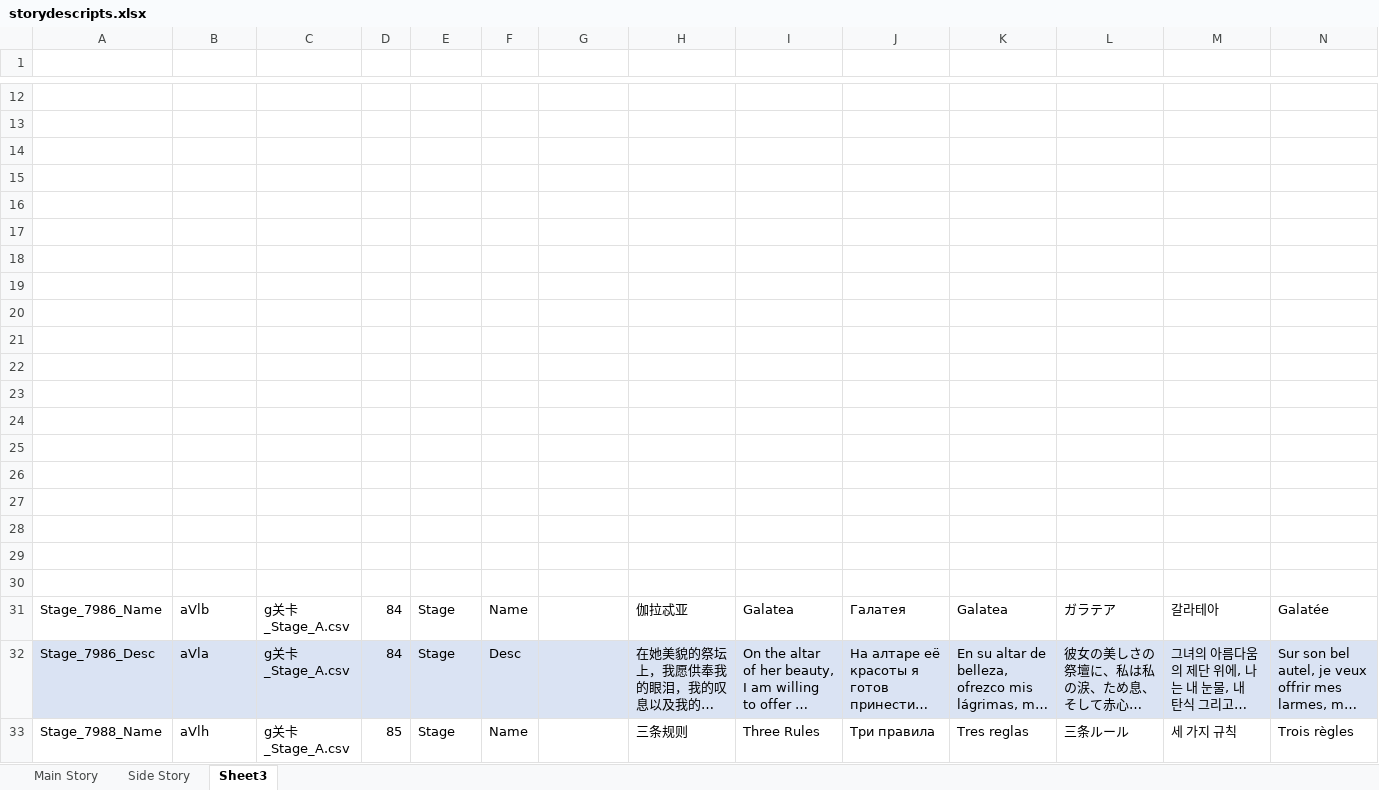
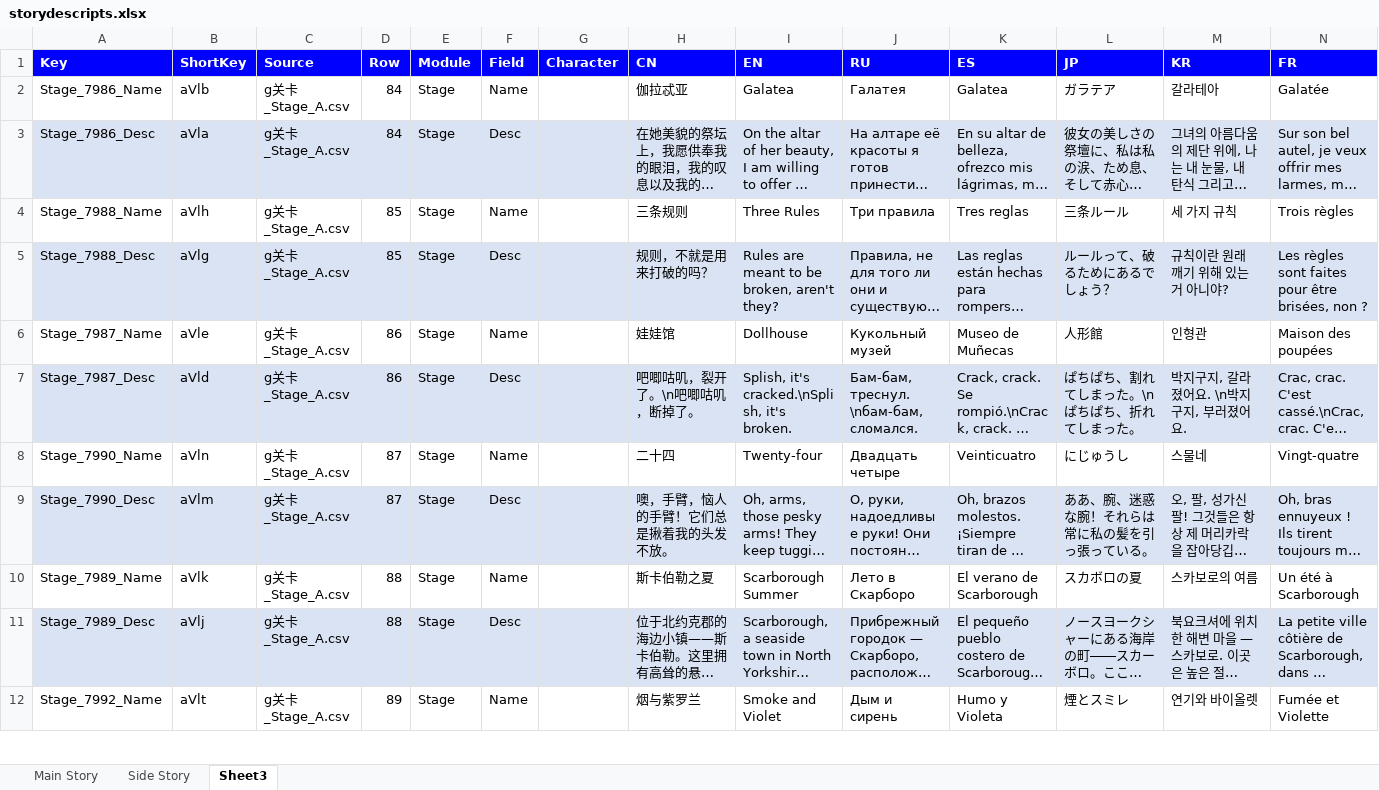
Before and after one commit to omnichromia/morimens-volunteer-coordination, an Excel workbook: Story/storydescripts.xlsx, sheet Sheet3, drawn as a sheet; only a part is shown, gaps mark what is left out; the shorter side is filled out with more unchanged rows; long unchanged cells end in …; values as stored, in another font and other column widths than the file's, no borders; removed rows and columns are numbered as before the commit, all else as after; rows hold the shown columns only; the diff covers the shown part only; the diff names each change by its address in the sheet, - before the commit and + after, or states it on an @@ line.

```diff
--- a/Story/storydescripts.xlsx (sheet Sheet3)
+++ b/Story/storydescripts.xlsx (sheet Sheet3)
-row 1: (empty)
+row 1: Key | ShortKey | Source | Row | Module | Field | Character | CN | EN | RU | ES | JP | KR | FR
-A1:N1 fill: none
+A1:N1 fill: #0000FF
-row 12: (empty)
-row 13: (empty)
-row 14: (empty)
-row 15: (empty)
-row 16: (empty)
-row 17: (empty)
-row 18: (empty)
-row 19: (empty)
-row 20: (empty)
-row 21: (empty)
-row 22: (empty)
-row 23: (empty)
-row 24: (empty)
-row 25: (empty)
-row 26: (empty)
-row 27: (empty)
-row 28: (empty)
-row 29: (empty)
-row 30: (empty)
```
Also changed, not shown: 10 removed rows and cell formats elsewhere in this sheet, sheet Side Story, sheet Main Story, Story/1 - Operation/Act 1 - Faded Legacy/Chapter 0 - School Day/Chapter 0 - School Day.xlsx, Story/2 - Special Ops/1 - Phantom of the Rain/Phantom of the Rain.xlsx.
